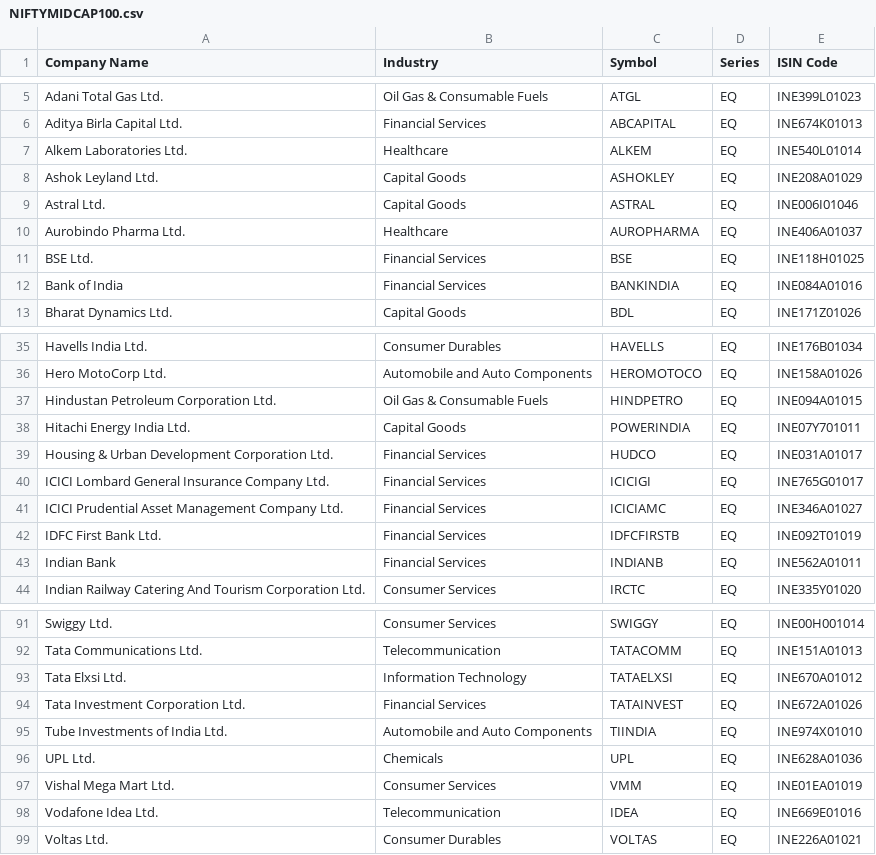
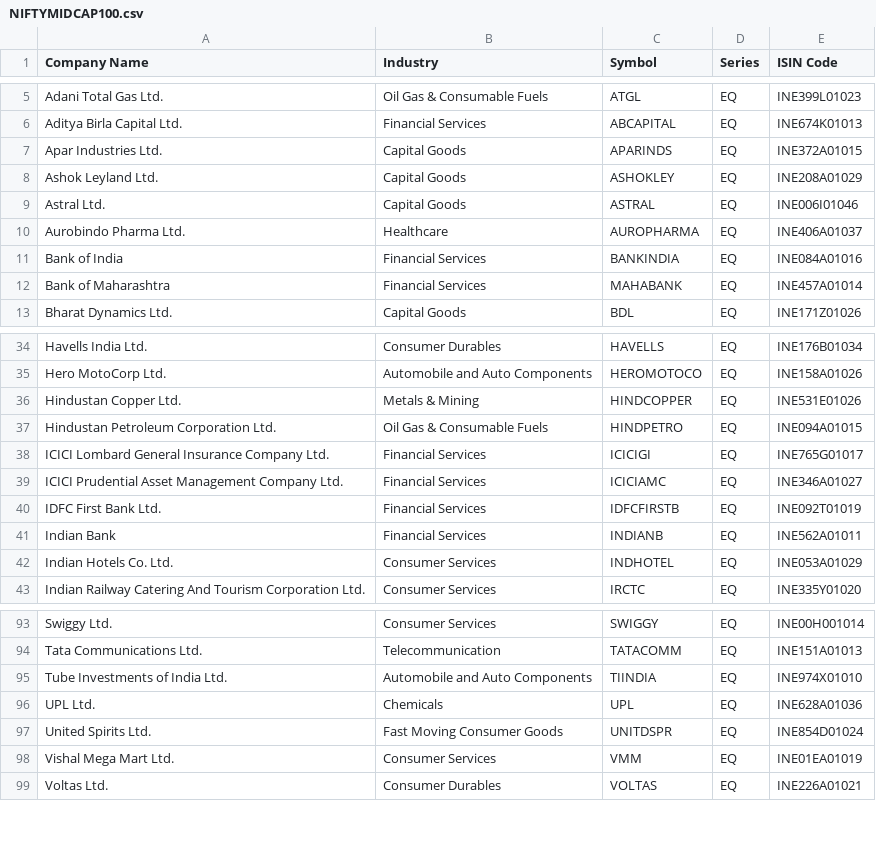
Before and after one commit to BRAZLINGO/STOCK, a CSV file: cache/NIFTYMIDCAP100.csv, drawn as a sheet; only a part is shown, gaps mark what is left out; the diff covers the shown part only.

```diff
--- a/cache/NIFTYMIDCAP100.csv
+++ b/cache/NIFTYMIDCAP100.csv
@@ -6,3 +6,3 @@ Adani Total Gas Ltd.,Oil Gas & Consumable Fuels,ATGL,EQ,INE399L01023
 Aditya Birla Capital Ltd.,Financial Services,ABCAPITAL,EQ,INE674K01013
-Alkem Laboratories Ltd.,Healthcare,ALKEM,EQ,INE540L01014
+Apar Industries Ltd.,Capital Goods,APARINDS,EQ,INE372A01015
 Ashok Leyland Ltd.,Capital Goods,ASHOKLEY,EQ,INE208A01029
@@ -10,4 +10,4 @@ Astral Ltd.,Capital Goods,ASTRAL,EQ,INE006I01046
 Aurobindo Pharma Ltd.,Healthcare,AUROPHARMA,EQ,INE406A01037
-BSE Ltd.,Financial Services,BSE,EQ,INE118H01025
 Bank of India,Financial Services,BANKINDIA,EQ,INE084A01016
+Bank of Maharashtra,Financial Services,MAHABANK,EQ,INE457A01014
 Bharat Dynamics Ltd.,Capital Goods,BDL,EQ,INE171Z01026
@@ -36,5 +35,4 @@ Havells India Ltd.,Consumer Durables,HAVELLS,EQ,INE176B01034
 Hero MotoCorp Ltd.,Automobile and Auto Components,HEROMOTOCO,EQ,INE158A01026
+Hindustan Copper Ltd.,Metals & Mining,HINDCOPPER,EQ,INE531E01026
 Hindustan Petroleum Corporation Ltd.,Oil Gas & Consumable Fuels,HINDPETRO,EQ,INE094A01015
-Hitachi Energy India Ltd.,Capital Goods,POWERINDIA,EQ,INE07Y701011
-Housing & Urban Development Corporation Ltd.,Financial Services,HUDCO,EQ,INE031A01017
 ICICI Lombard General Insurance Company Ltd.,Financial Services,ICICIGI,EQ,INE765G01017
@@ -43,2 +41,3 @@ IDFC First Bank Ltd.,Financial Services,IDFCFIRSTB,EQ,INE092T01019
 Indian Bank,Financial Services,INDIANB,EQ,INE562A01011
+Indian Hotels Co. Ltd.,Consumer Services,INDHOTEL,EQ,INE053A01029
 Indian Railway Catering And Tourism Corporation Ltd.,Consumer Services,IRCTC,EQ,INE335Y01020
@@ -92,8 +94,6 @@ Swiggy Ltd.,Consumer Services,SWIGGY,EQ,INE00H001014
 Tata Communications Ltd.,Telecommunication,TATACOMM,EQ,INE151A01013
-Tata Elxsi Ltd.,Information Technology,TATAELXSI,EQ,INE670A01012
-Tata Investment Corporation Ltd.,Financial Services,TATAINVEST,EQ,INE672A01026
 Tube Investments of India Ltd.,Automobile and Auto Components,TIINDIA,EQ,INE974X01010
 UPL Ltd.,Chemicals,UPL,EQ,INE628A01036
+United Spirits Ltd.,Fast Moving Consumer Goods,UNITDSPR,EQ,INE854D01024
 Vishal Mega Mart Ltd.,Consumer Services,VMM,EQ,INE01EA01019
-Vodafone Idea Ltd.,Telecommunication,IDEA,EQ,INE669E01016
 Voltas Ltd.,Consumer Durables,VOLTAS,EQ,INE226A01021
```
Also changed, not shown: 5 added rows and 3 removed rows elsewhere in this file, cache/NIFTY200.csv, cache/NIFTY500.csv, 13 other files.
